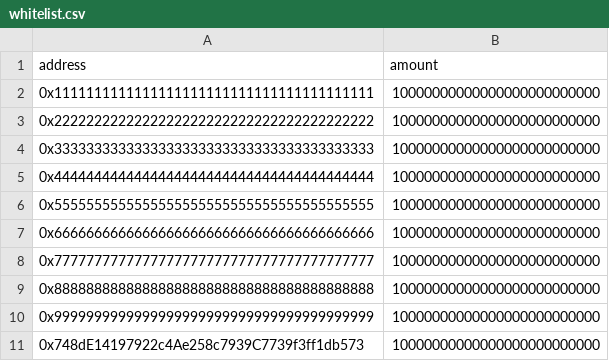
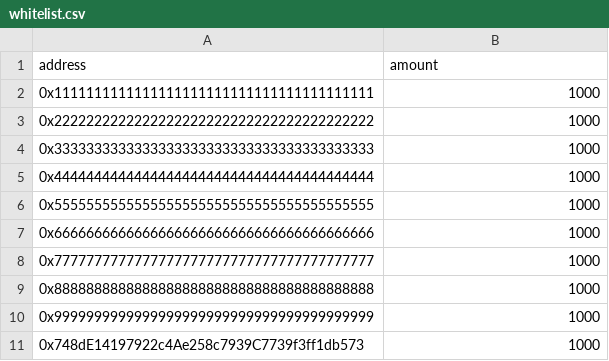
Before and after one commit to Ginika-Chinonso/MerkleAirdrop, a CSV file: scripts/data/whitelist.csv, drawn as a sheet.

Commit message:
refactor: Airdrop contract and deployment script

```diff
--- a/scripts/data/whitelist.csv
+++ b/scripts/data/whitelist.csv
@@ -1,11 +1,11 @@
 address,amount
-0x1111111111111111111111111111111111111111, 10000000000000000000000000
-0x2222222222222222222222222222222222222222, 10000000000000000000000000
-0x3333333333333333333333333333333333333333, 10000000000000000000000000
-0x4444444444444444444444444444444444444444, 10000000000000000000000000
-0x5555555555555555555555555555555555555555, 10000000000000000000000000
-0x6666666666666666666666666666666666666666, 10000000000000000000000000
-0x7777777777777777777777777777777777777777, 10000000000000000000000000
-0x8888888888888888888888888888888888888888, 10000000000000000000000000
-0x9999999999999999999999999999999999999999, 10000000000000000000000000
-0x748dE14197922c4Ae258c7939C7739f3ff1db573, 10000000000000000000000000
+0x1111111111111111111111111111111111111111, 1000
+0x2222222222222222222222222222222222222222, 1000
+0x3333333333333333333333333333333333333333, 1000
+0x4444444444444444444444444444444444444444, 1000
+0x5555555555555555555555555555555555555555, 1000
+0x6666666666666666666666666666666666666666, 1000
+0x7777777777777777777777777777777777777777, 1000
+0x8888888888888888888888888888888888888888, 1000
+0x9999999999999999999999999999999999999999, 1000
+0x748dE14197922c4Ae258c7939C7739f3ff1db573, 1000
```
Also changed, not shown: 9 other files.
